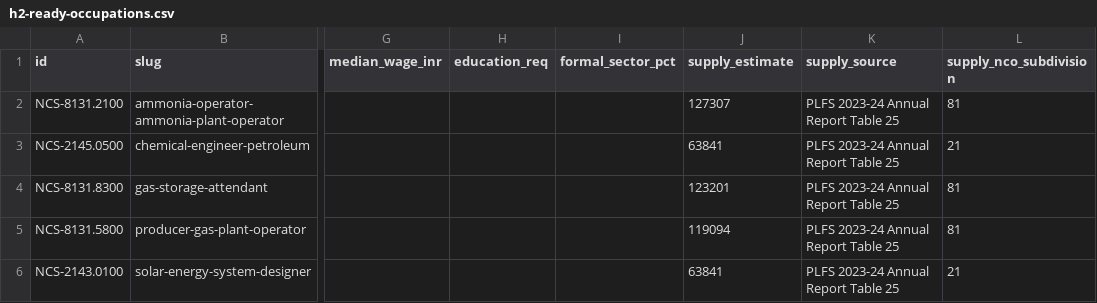
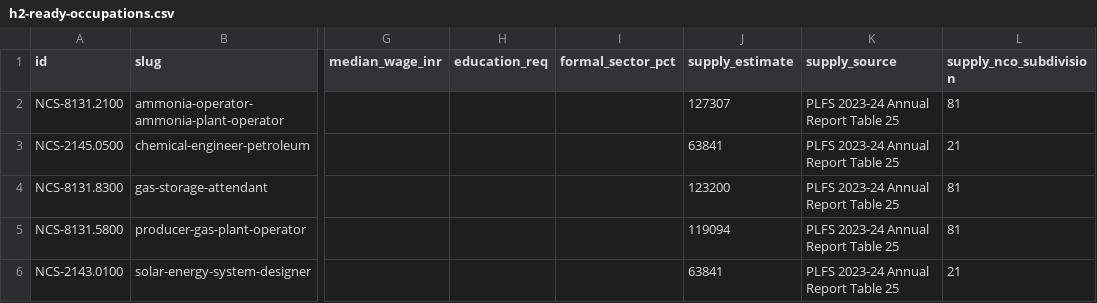
Before and after one commit to e740554/india-h2-jobs, a CSV file: docs/h2-ready-occupations.csv, drawn as a sheet; only a part is shown, gaps mark what is left out; the diff names each change by its address in the sheet, - before the commit and + after, or states it on an @@ line.

```diff
--- a/docs/h2-ready-occupations.csv
+++ b/docs/h2-ready-occupations.csv
-J4 (supply_estimate): 123201
+J4 (supply_estimate): 123200
```
Also changed, not shown: 39 other files.
